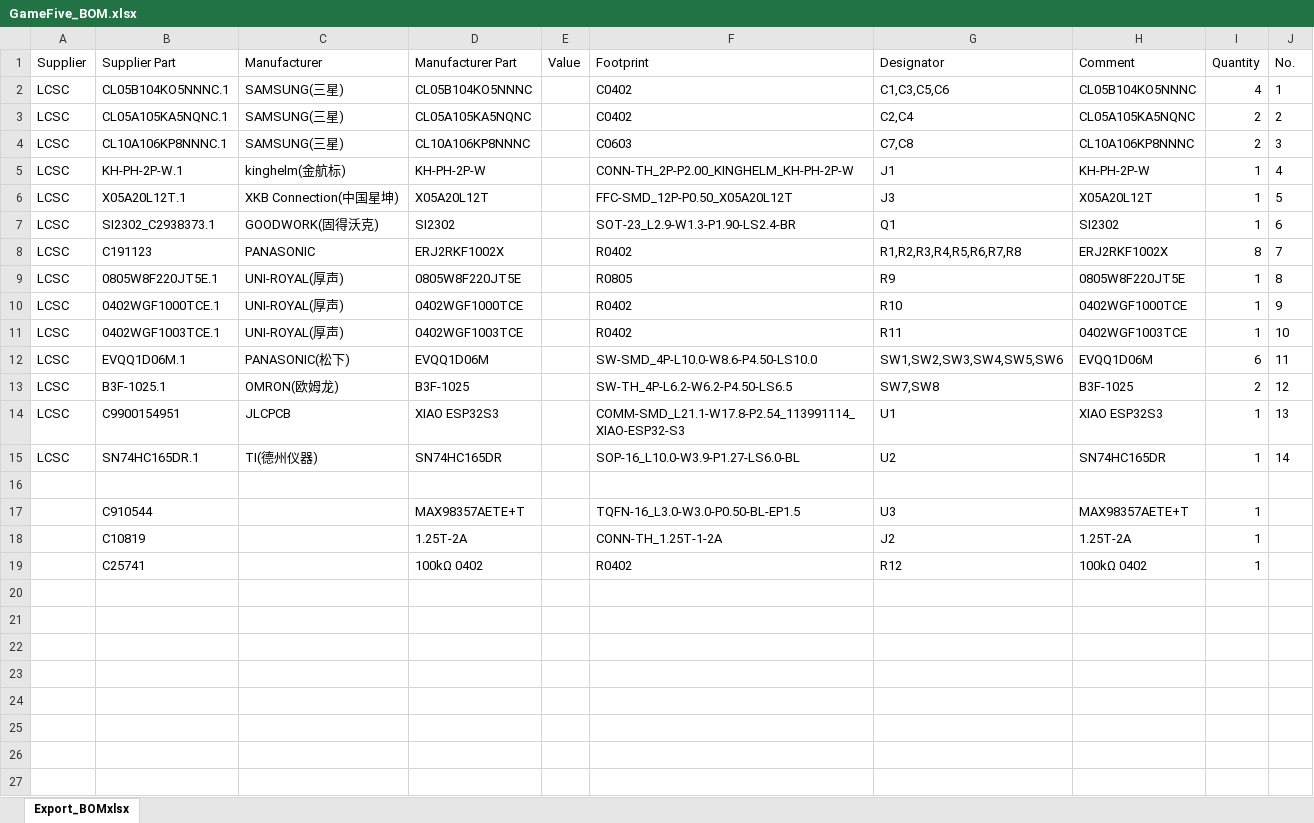
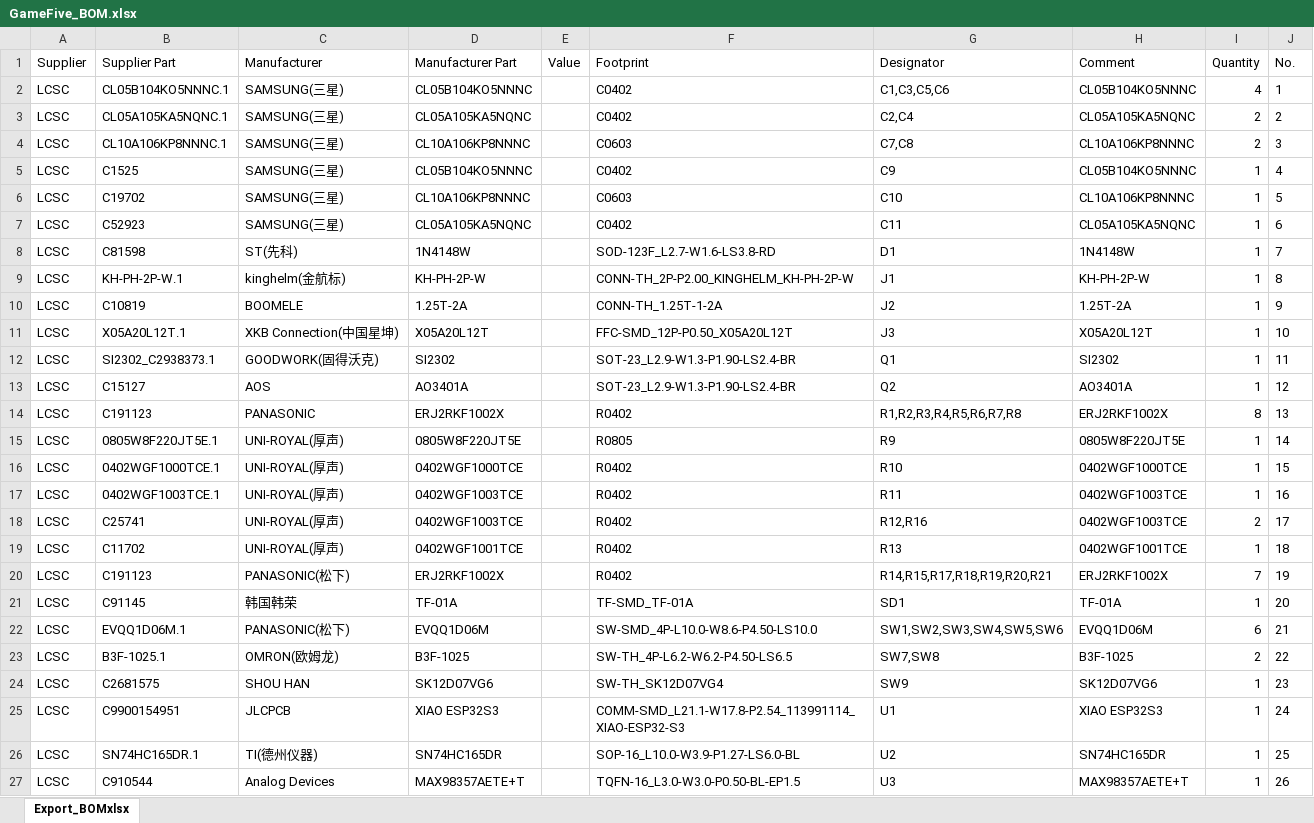
Before and after one commit to FaBoPlatform/GameFive, an Excel workbook: fab/GameFive_BOM.xlsx, sheet Export_BOMxlsx, drawn as a sheet; values as stored, in another font and other column widths than the file's, no borders; removed rows and columns are numbered as before the commit, all else as after; the diff names each change by its address in the sheet, - before the commit and + after, or states it on an @@ line.

```diff
--- a/fab/GameFive_BOM.xlsx (sheet Export_BOMxlsx)
+++ b/fab/GameFive_BOM.xlsx (sheet Export_BOMxlsx)
+row 5: LCSC | C1525 | SAMSUNG(三星) | CL05B104KO5NNNC |  | C0402 | C9 | CL05B104KO5NNNC | 1 | 4
+row 6: LCSC | C19702 | SAMSUNG(三星) | CL10A106KP8NNNC |  | C0603 | C10 | CL10A106KP8NNNC | 1 | 5
+row 7: LCSC | C52923 | SAMSUNG(三星) | CL05A105KA5NQNC |  | C0402 | C11 | CL05A105KA5NQNC | 1 | 6
+row 8: LCSC | C81598 | ST(先科) | 1N4148W |  | SOD-123F_L2.7-W1.6-LS3.8-RD | D1 | 1N4148W | 1 | 7
-J9 (No.): 4
+J9 (No.): 8
+row 10: LCSC | C10819 | BOOMELE | 1.25T-2A |  | CONN-TH_1.25T-1-2A | J2 | 1.25T-2A | 1 | 9
-J11 (No.): 5
+J11 (No.): 10
-J12 (No.): 6
+J12 (No.): 11
+row 13: LCSC | C15127 | AOS | AO3401A |  | SOT-23_L2.9-W1.3-P1.90-LS2.4-BR | Q2 | AO3401A | 1 | 12
-J14 (No.): 7
+J14 (No.): 13
-J15 (No.): 8
+J15 (No.): 14
-J16 (No.): 9
+J16 (No.): 15
-J17 (No.): 10
+J17 (No.): 16
+row 18: LCSC | C25741 | UNI-ROYAL(厚声) | 0402WGF1003TCE |  | R0402 | R12,R16 | 0402WGF1003TCE | 2 | 17
+row 19: LCSC | C11702 | UNI-ROYAL(厚声) | 0402WGF1001TCE |  | R0402 | R13 | 0402WGF1001TCE | 1 | 18
+row 20: LCSC | C191123 | PANASONIC(松下) | ERJ2RKF1002X |  | R0402 | R14,R15,R17,R18,R19,R20,R21 | ERJ2RKF1002X | 7 | 19
+row 21: LCSC | C91145 | 韩国韩荣 | TF-01A |  | TF-SMD_TF-01A | SD1 | TF-01A | 1 | 20
-J22 (No.): 11
+J22 (No.): 21
-J23 (No.): 12
+J23 (No.): 22
+row 24: LCSC | C2681575 | SHOU HAN | SK12D07VG6 |  | SW-TH_SK12D07VG4 | SW9 | SK12D07VG6 | 1 | 23
-J25 (No.): 13
+J25 (No.): 24
-J26 (No.): 14
+J26 (No.): 25
-row 16: (empty)
-A27 (Supplier): (empty)
+A27 (Supplier): LCSC
-C27 (Manufacturer): (empty)
+C27 (Manufacturer): Analog Devices
-J27 (No.): (empty)
+J27 (No.): 26
-row 18:  | C10819 |  | 1.25T-2A |  | CONN-TH_1.25T-1-2A | J2 | 1.25T-2A | 1
-row 19:  | C25741 |  | 100kΩ 0402 |  | R0402 | R12 | 100kΩ 0402 | 1
```
Also changed, not shown: fab/GameFive_PickAndPlace.xlsx, 3 other files.
